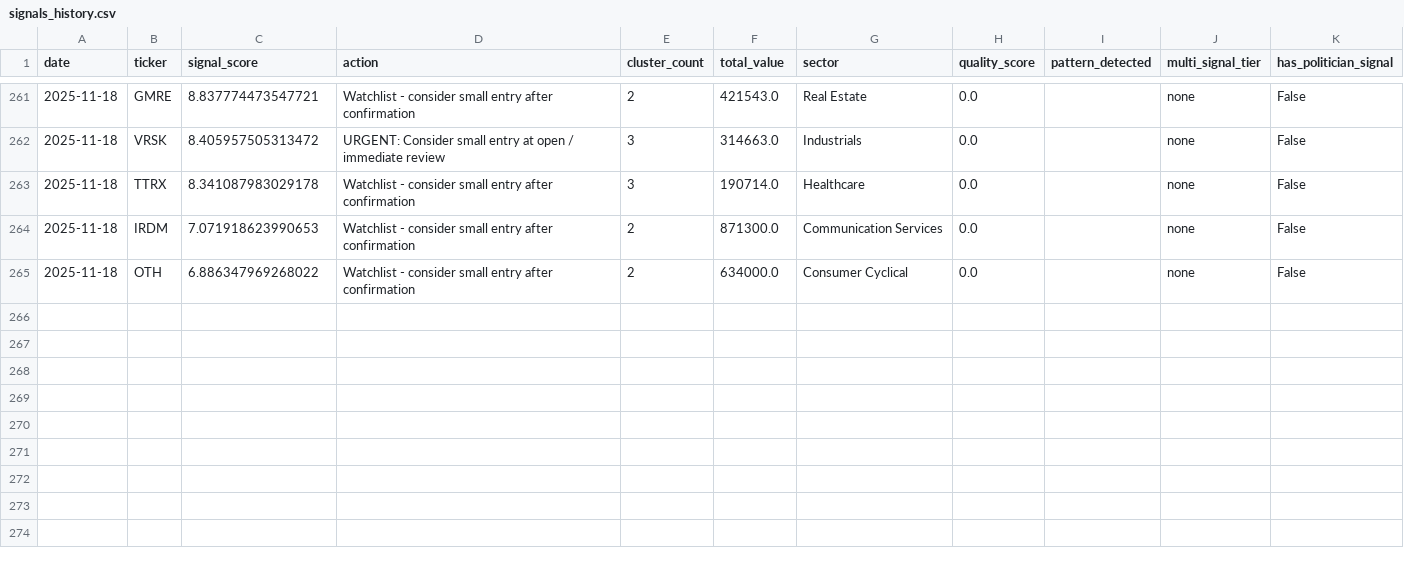
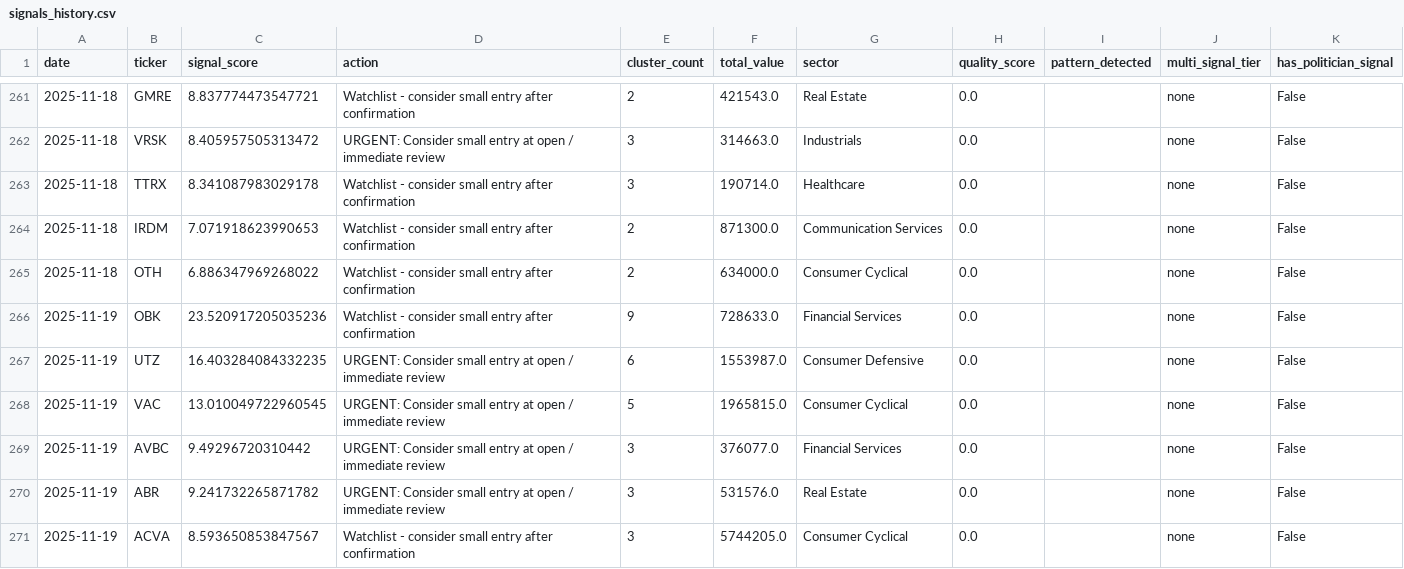
Before and after one commit to Samie-mirghani/insider-cluster-watch, a CSV file: data/signals_history.csv, drawn as a sheet; only a part is shown, gaps mark what is left out.

```diff
--- a/data/signals_history.csv
+++ b/data/signals_history.csv
@@ -265 +265,7 @@ date,ticker,signal_score,action,cluster_count,total_value,sector,quality_score,p
 2025-11-18,OTH,6.886347969268022,Watchlist - consider small entry after confirmation,2,634000.0,Consumer Cyclical,0.0,,none,False
+2025-11-19,OBK,23.520917205035236,Watchlist - consider small entry after confirmation,9,728633.0,Financial Services,0.0,,none,False
+2025-11-19,UTZ,16.403284084332235,URGENT: Consider small entry at open / immediate review,6,1553987.0,Consumer Defensive,0.0,,none,False
+2025-11-19,VAC,13.010049722960545,URGENT: Consider small entry at open / immediate review,5,1965815.0,Consumer Cyclical,0.0,,none,False
+2025-11-19,AVBC,9.49296720310442,URGENT: Consider small entry at open / immediate review,3,376077.0,Financial Services,0.0,,none,False
+2025-11-19,ABR,9.241732265871782,URGENT: Consider small entry at open / immediate review,3,531576.0,Real Estate,0.0,,none,False
+2025-11-19,ACVA,8.593650853847567,Watchlist - consider small entry after confirmation,3,5744205.0,Consumer Cyclical,0.0,,none,False
```
Also changed, not shown: 2 other files.
